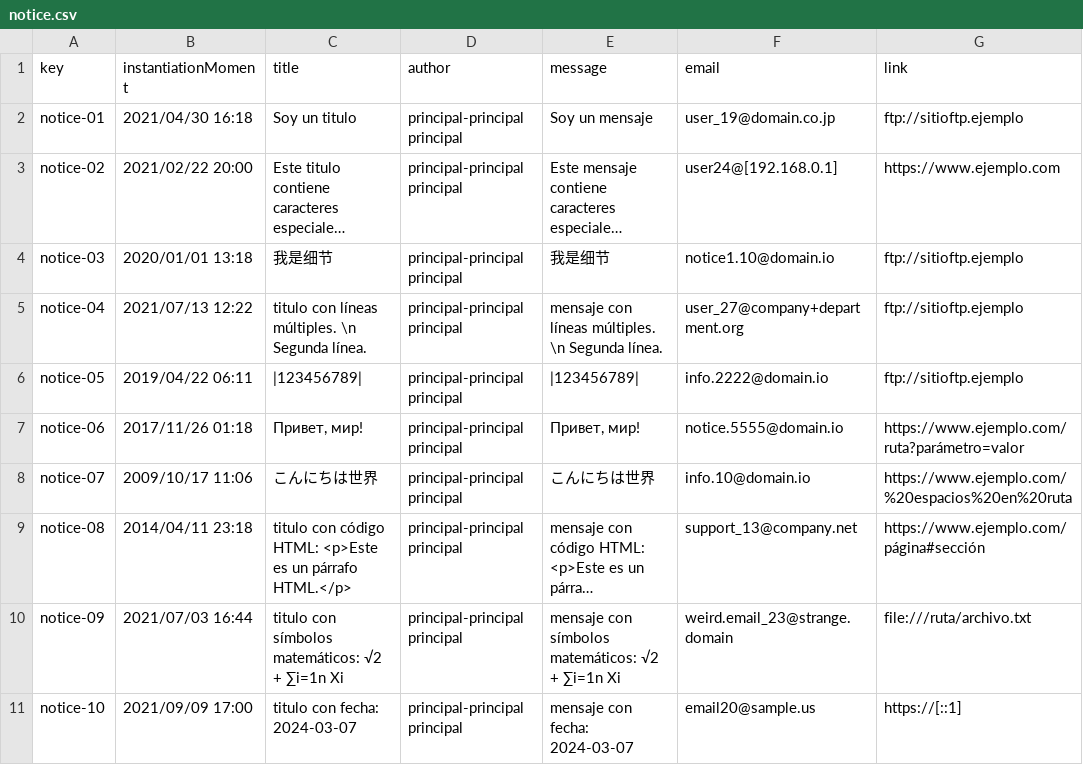
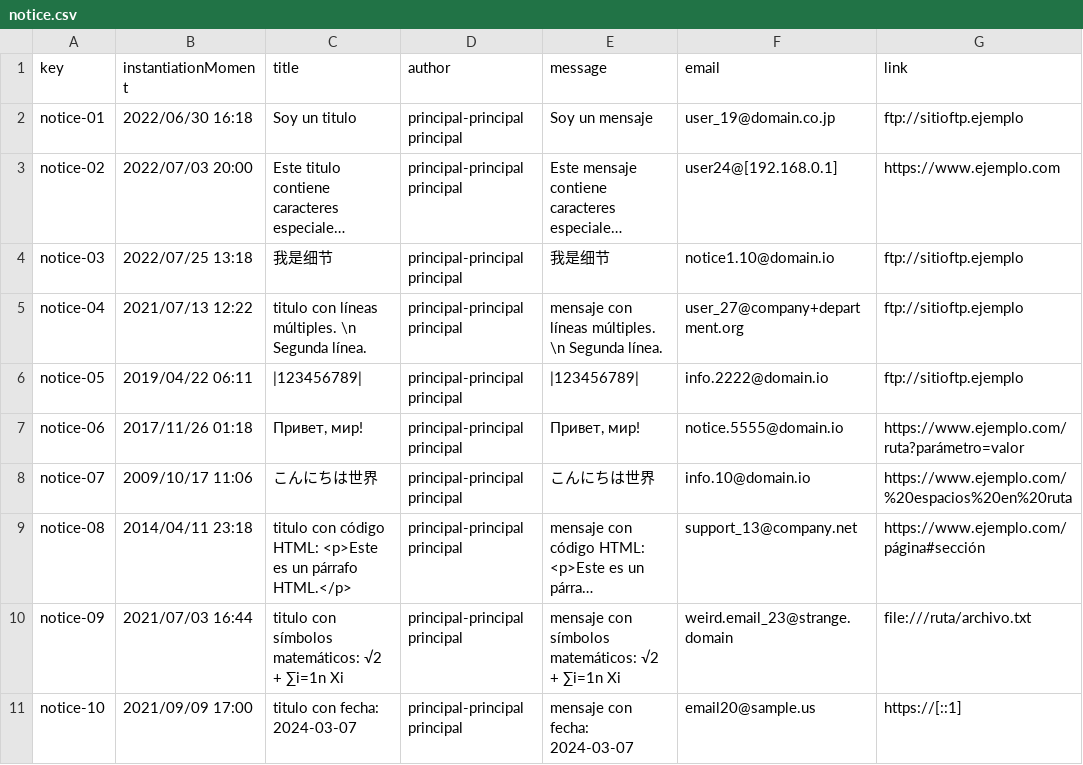
Before and after one commit to josrojrom1/DP2-G27-Acme, a CSV file: src/main/webapp/WEB-INF/resources/sample-data/notice.csv, drawn as a sheet; long unchanged cells end in …; the diff names each change by its address in the sheet, - before the commit and + after, or states it on an @@ line.

Commit message:
Operations by authenticated principals on notices

```diff
--- a/src/main/webapp/WEB-INF/resources/sample-data/notice.csv
+++ b/src/main/webapp/WEB-INF/resources/sample-data/notice.csv
-B2 (instantiationMoment): 2021/04/30 16:18
+B2 (instantiationMoment): 2022/06/30 16:18
-B3 (instantiationMoment): 2021/02/22 20:00
+B3 (instantiationMoment): 2022/07/03 20:00
-B4 (instantiationMoment): 2020/01/01 13:18
+B4 (instantiationMoment): 2022/07/25 13:18
```
Also changed, not shown: 15 other files.
